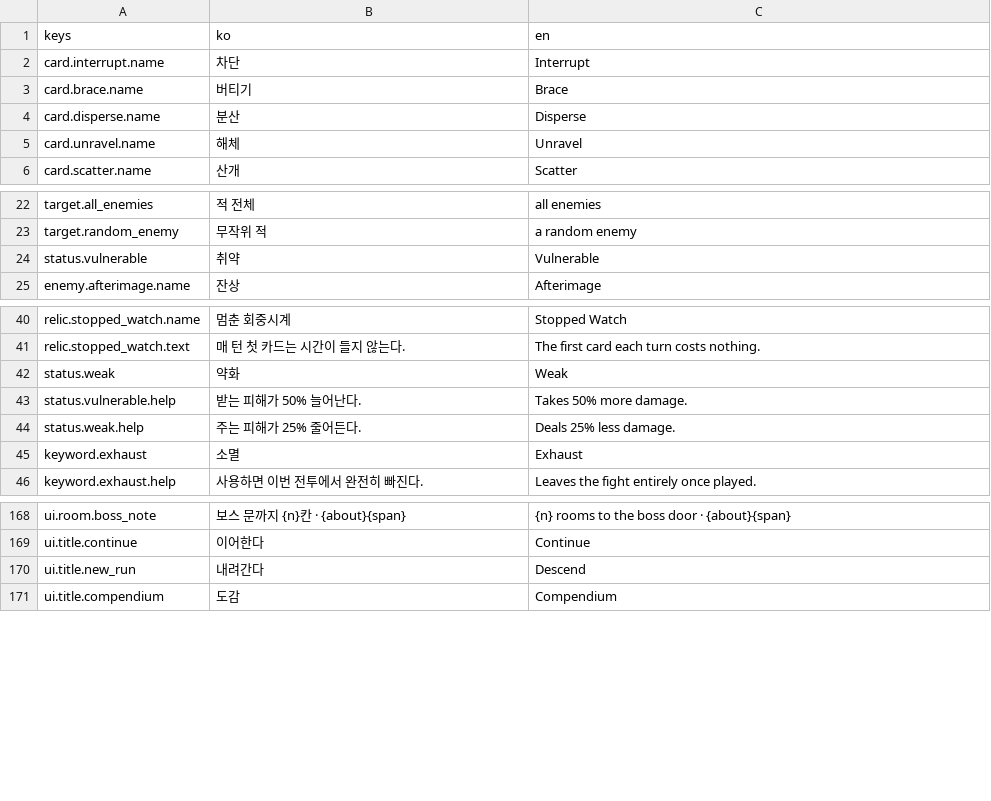
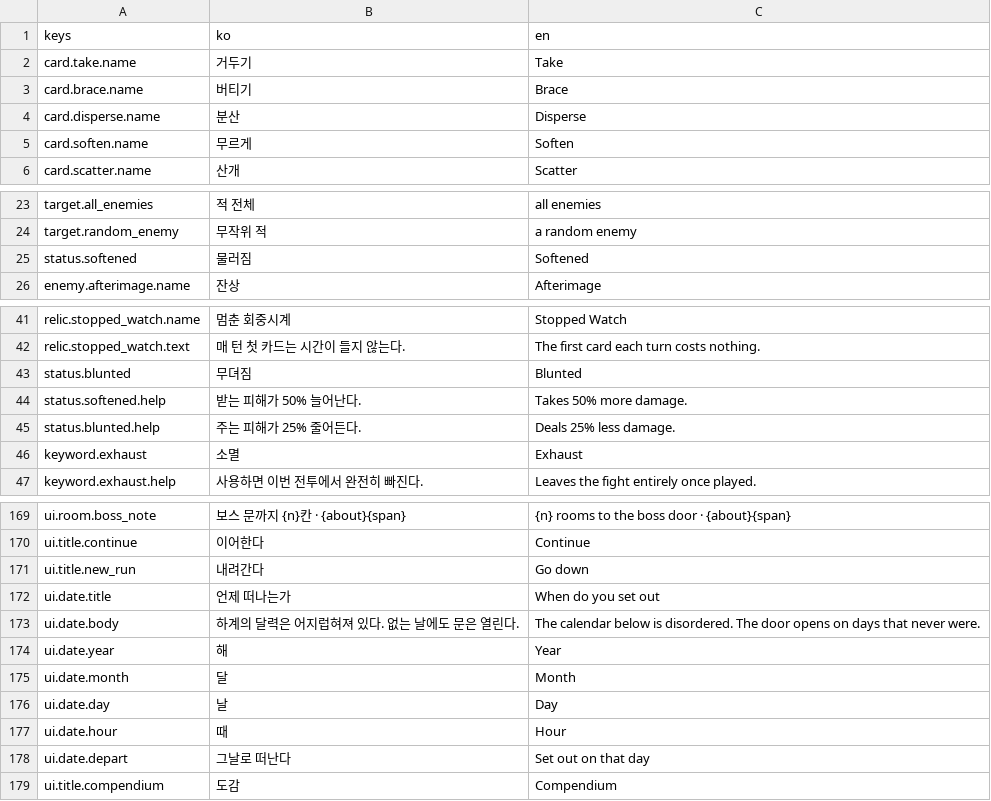
Before and after one commit to hjo3736/Time, a CSV file: source/data/localization/strings.csv, drawn as a sheet; only a part is shown, gaps mark what is left out; the diff covers the shown part only.

```diff
--- a/source/data/localization/strings.csv
+++ b/source/data/localization/strings.csv
@@ -1,6 +1,6 @@
 keys,ko,en
-card.interrupt.name,차단,Interrupt
+card.take.name,거두기,Take
 card.brace.name,버티기,Brace
 card.disperse.name,분산,Disperse
-card.unravel.name,해체,Unravel
+card.soften.name,무르게,Soften
 card.scatter.name,산개,Scatter
@@ -23,3 +24,3 @@ target.all_enemies,적 전체,all enemies
 target.random_enemy,무작위 적,a random enemy
-status.vulnerable,취약,Vulnerable
+status.softened,물러짐,Softened
 enemy.afterimage.name,잔상,Afterimage
@@ -41,5 +42,5 @@ relic.stopped_watch.name,멈춘 회중시계,Stopped Watch
 relic.stopped_watch.text,매 턴 첫 카드는 시간이 들지 않는다.,The first card each turn costs nothing.
-status.weak,약화,Weak
-status.vulnerable.help,받는 피해가 50% 늘어난다.,Takes 50% more damage.
-status.weak.help,주는 피해가 25% 줄어든다.,Deals 25% less damage.
+status.blunted,무뎌짐,Blunted
+status.softened.help,받는 피해가 50% 늘어난다.,Takes 50% more damage.
+status.blunted.help,주는 피해가 25% 줄어든다.,Deals 25% less damage.
 keyword.exhaust,소멸,Exhaust
@@ -169,3 +170,10 @@ ui.room.boss_note,보스 문까지 {n}칸 · {about}{span},{n} rooms to the boss
 ui.title.continue,이어한다,Continue
-ui.title.new_run,내려간다,Descend
+ui.title.new_run,내려간다,Go down
+ui.date.title,언제 떠나는가,When do you set out
+ui.date.body,하계의 달력은 어지럽혀져 있다. 없는 날에도 문은 열린다.,The calendar below is disordered. The door opens on days that never were.
+ui.date.year,해,Year
+ui.date.month,달,Month
+ui.date.day,날,Day
+ui.date.hour,때,Hour
+ui.date.depart,그날로 떠난다,Set out on that day
 ui.title.compendium,도감,Compendium
```
Also changed, not shown: 1 added row elsewhere in this file, 37 other files.
